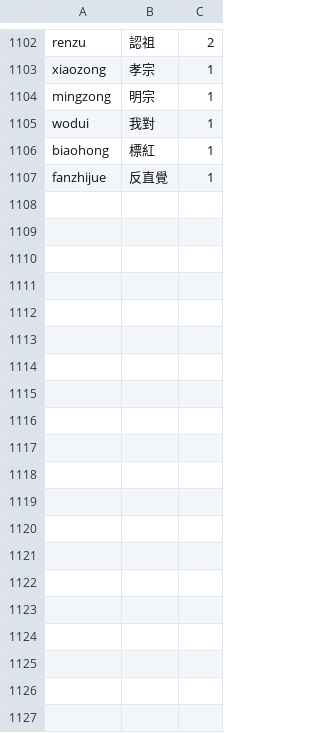
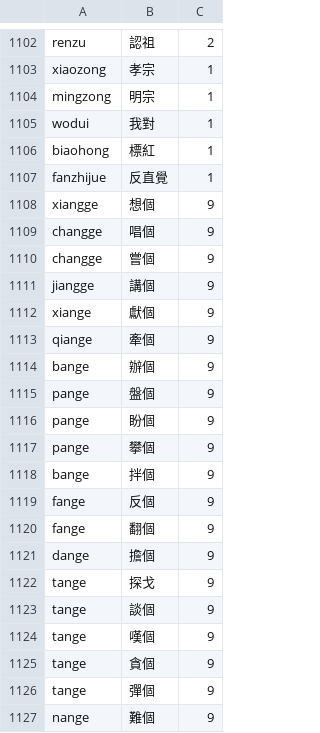
Before and after one commit to shenmin/cassotis-lexicon, a TSV file: manifests/regression_samples.tc.tsv, drawn as a sheet; only a part is shown, gaps mark what is left out; the diff covers the shown part only.

```diff
--- a/manifests/regression_samples.tc.tsv
+++ b/manifests/regression_samples.tc.tsv
@@ -1107 +1107,21 @@ biaohong	標紅	1
 fanzhijue	反直覺	1
+xiangge	想個	9
+changge	唱個	9
+changge	嘗個	9
+jiangge	講個	9
+xiange	獻個	9
+qiange	牽個	9
+bange	辦個	9
+pange	盤個	9
+pange	盼個	9
+pange	攀個	9
+bange	拌個	9
+fange	反個	9
+fange	翻個	9
+dange	擔個	9
+tange	探戈	9
+tange	談個	9
+tange	嘆個	9
+tange	貪個	9
+tange	彈個	9
+nange	難個	9
```
Also changed, not shown: 18 added rows and 2 edited cells elsewhere in this file, manifests/curated_daily_supplement_phrases.tsv, manifests/regression_samples.sc.tsv, 10 other files.
